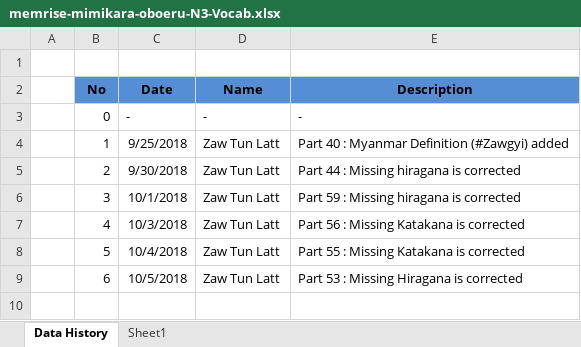
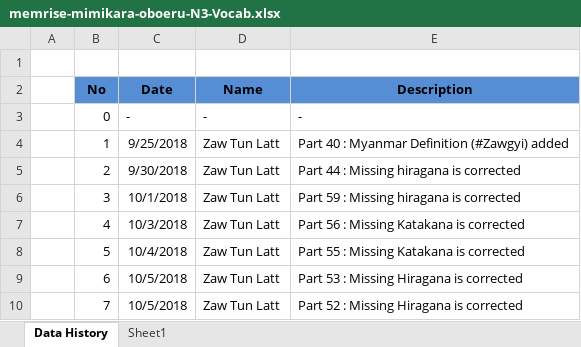
Before and after one commit to zawtunlatt/memrise-japanese-courses, an Excel workbook: created/memrise-mimikara-oboeru-N3-Vocab.xlsx, sheet Data History, drawn as a sheet; values as stored, in another font and other column widths than the file's, no borders; the diff names each change by its address in the sheet, - before the commit and + after, or states it on an @@ line.

Commit message:
# missing word is corrected memrise-mimikara-oboeru-N3-Vocab.xlsx

```diff
--- a/created/memrise-mimikara-oboeru-N3-Vocab.xlsx (sheet Data History)
+++ b/created/memrise-mimikara-oboeru-N3-Vocab.xlsx (sheet Data History)
+row 10:  | 7 | 10/5/2018 | Zaw Tun Latt | Part 52 : Missing Hiragana is corrected
```
Also changed, not shown: sheet Sheet1.
